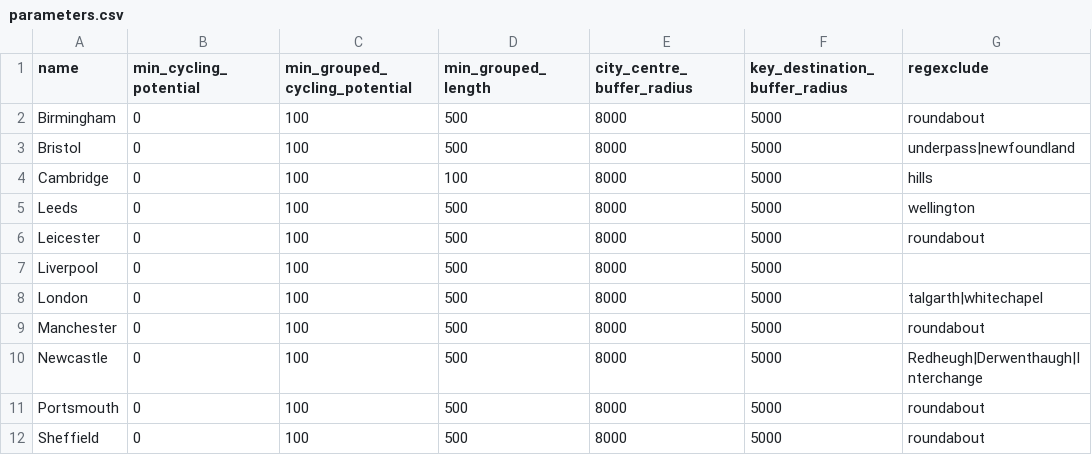
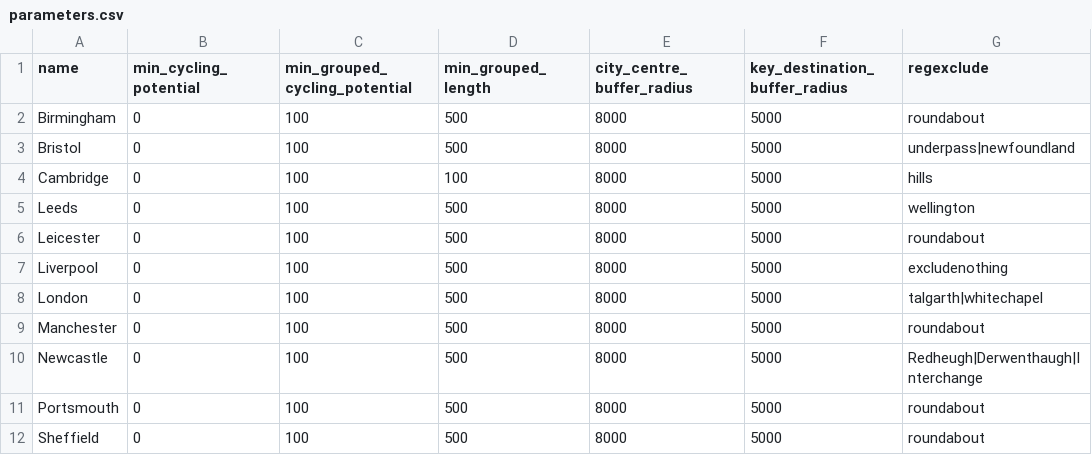
Before and after one commit to cyipt/popupCycleways, a CSV file: input-data/parameters.csv, drawn as a sheet.

```diff
--- a/input-data/parameters.csv
+++ b/input-data/parameters.csv
@@ -6,3 +6,3 @@ Leeds,0,100,500,8000,5000,"wellington"
 Leicester,0,100,500,8000,5000,"roundabout"
-Liverpool,0,100,500,8000,5000,""
+Liverpool,0,100,500,8000,5000,"excludenothing"
 London,0,100,500,8000,5000,"talgarth|whitechapel"
```
Also changed, not shown: 4 other files.
